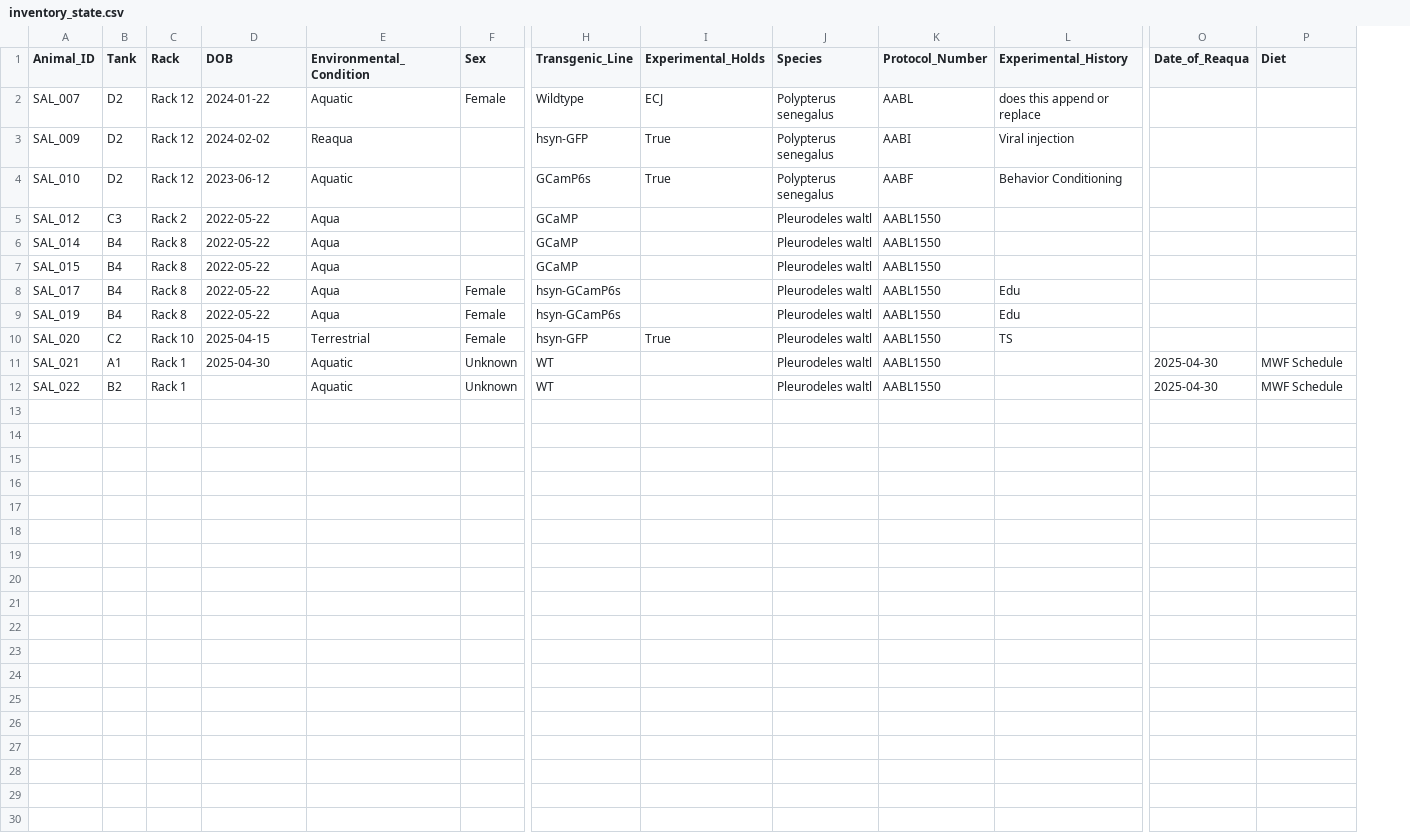
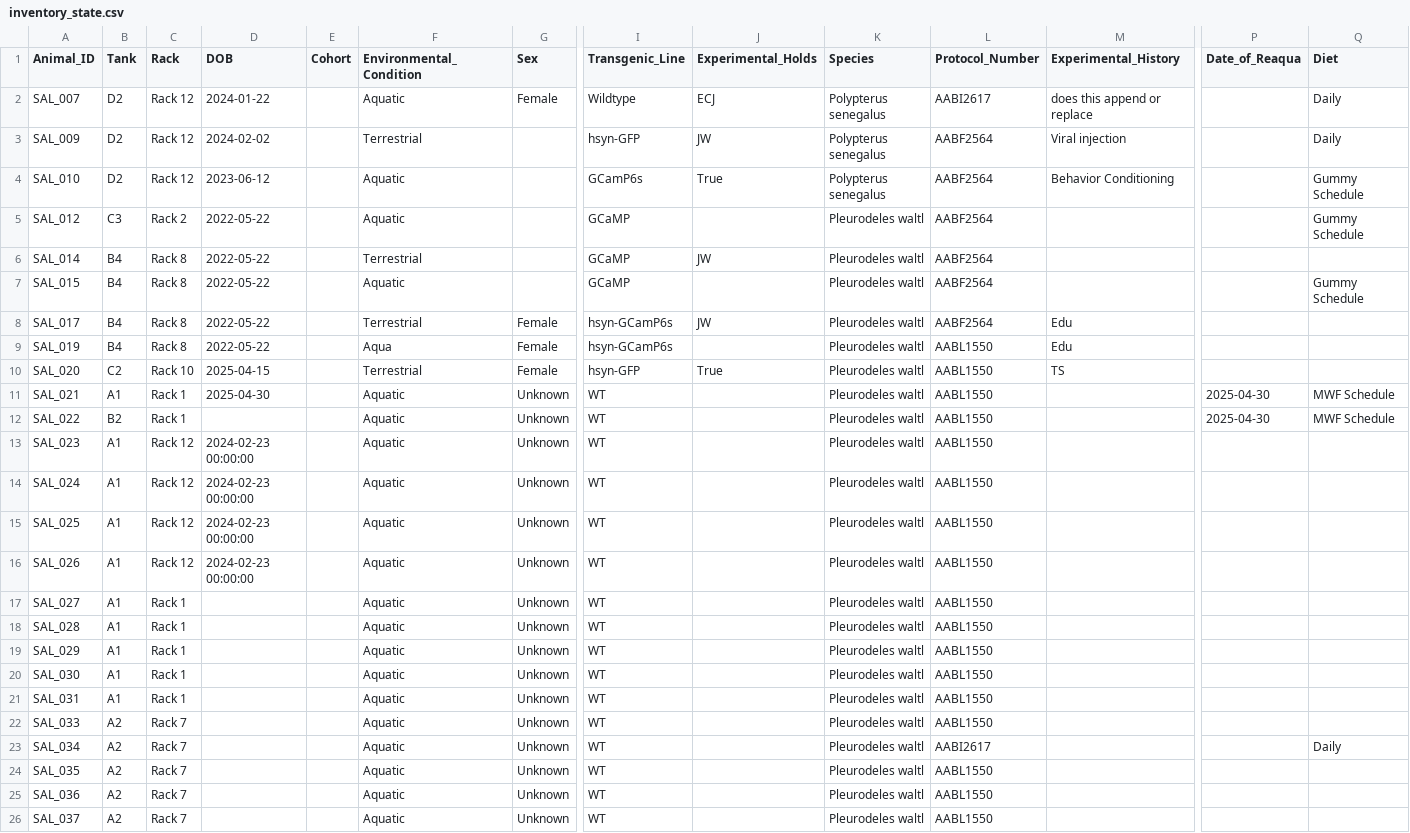
Before and after one commit to jamiewoych/pleuro-parser, a CSV file: pleuro_parser/inventory_state.csv, drawn as a sheet; only a part is shown, gaps mark what is left out; addresses are those after the commit; rows hold the shown columns only; the diff names each change by its address in the sheet, - before the commit and + after, or states it on an @@ line.

```diff
--- a/pleuro_parser/inventory_state.csv
+++ b/pleuro_parser/inventory_state.csv
+column E (Cohort), empty
-L2 (Protocol_Number): AABL
+L2 (Protocol_Number): AABI2617
-Q2:Q3 (Diet): (empty)
+Q2:Q3 (Diet): Daily
-F3 (Environmental_Condition): Reaqua
+F3 (Environmental_Condition): Terrestrial
-J3 (Experimental_Holds): True
+J3 (Experimental_Holds): JW
-L3 (Protocol_Number): AABI
+L3 (Protocol_Number): AABF2564
-L4 (Protocol_Number): AABF
+L4 (Protocol_Number): AABF2564
-Q4:Q5 (Diet): (empty)
+Q4:Q5 (Diet): Gummy Schedule
-F5 (Environmental_Condition): Aqua
+F5 (Environmental_Condition): Aquatic
-L5:L8 (Protocol_Number): AABL1550
+L5:L8 (Protocol_Number): AABF2564
-F6 (Environmental_Condition): Aqua
+F6 (Environmental_Condition): Terrestrial
-J6 (Experimental_Holds): (empty)
+J6 (Experimental_Holds): JW
-F7 (Environmental_Condition): Aqua
+F7 (Environmental_Condition): Aquatic
-Q7 (Diet): (empty)
+Q7 (Diet): Gummy Schedule
-F8 (Environmental_Condition): Aqua
+F8 (Environmental_Condition): Terrestrial
-J8 (Experimental_Holds): (empty)
+J8 (Experimental_Holds): JW
+row 13: SAL_023 | A1 | Rack 12 | 2024-02-23 00:00:00 |  | Aquatic | Unknown | WT |  | Pleurodeles waltl | AABL1550
+row 14: SAL_024 | A1 | Rack 12 | 2024-02-23 00:00:00 |  | Aquatic | Unknown | WT |  | Pleurodeles waltl | AABL1550
+row 15: SAL_025 | A1 | Rack 12 | 2024-02-23 00:00:00 |  | Aquatic | Unknown | WT |  | Pleurodeles waltl | AABL1550
+row 16: SAL_026 | A1 | Rack 12 | 2024-02-23 00:00:00 |  | Aquatic | Unknown | WT |  | Pleurodeles waltl | AABL1550
+row 17: SAL_027 | A1 | Rack 1 |  |  | Aquatic | Unknown | WT |  | Pleurodeles waltl | AABL1550
+row 18: SAL_028 | A1 | Rack 1 |  |  | Aquatic | Unknown | WT |  | Pleurodeles waltl | AABL1550
+row 19: SAL_029 | A1 | Rack 1 |  |  | Aquatic | Unknown | WT |  | Pleurodeles waltl | AABL1550
+row 20: SAL_030 | A1 | Rack 1 |  |  | Aquatic | Unknown | WT |  | Pleurodeles waltl | AABL1550
+row 21: SAL_031 | A1 | Rack 1 |  |  | Aquatic | Unknown | WT |  | Pleurodeles waltl | AABL1550
+row 22: SAL_033 | A2 | Rack 7 |  |  | Aquatic | Unknown | WT |  | Pleurodeles waltl | AABL1550
+row 23: SAL_034 | A2 | Rack 7 |  |  | Aquatic | Unknown | WT |  | Pleurodeles waltl | AABI2617 |  |  | Daily
+row 24: SAL_035 | A2 | Rack 7 |  |  | Aquatic | Unknown | WT |  | Pleurodeles waltl | AABL1550
+row 25: SAL_036 | A2 | Rack 7 |  |  | Aquatic | Unknown | WT |  | Pleurodeles waltl | AABL1550
+row 26: SAL_037 | A2 | Rack 7 |  |  | Aquatic | Unknown | WT |  | Pleurodeles waltl | AABL1550
```
Also changed, not shown: pleuro_parser/euthanasia_log.csv, 4 other files.
